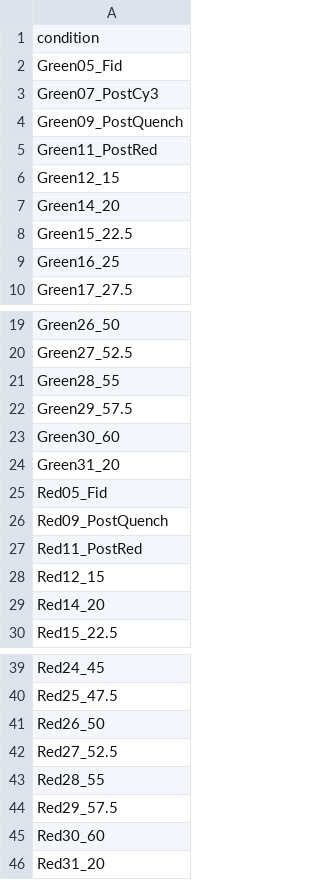
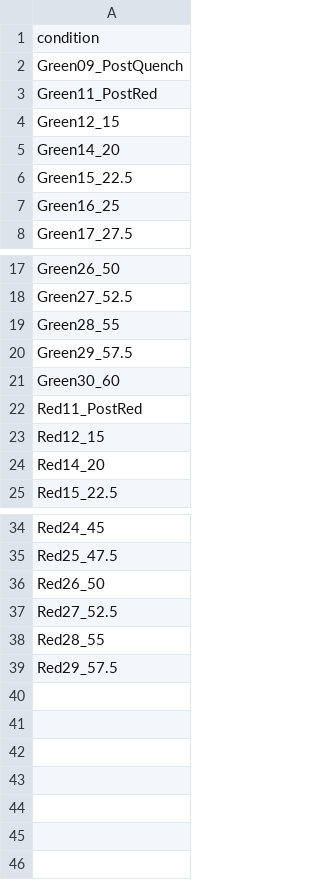
Before and after one commit to GreenleafLab/array_analysis, a CSV file: config/nnnlib2b_map.csv, drawn as a sheet; only a part is shown, gaps mark what is left out.

```diff
--- a/config/nnnlib2b_map.csv
+++ b/config/nnnlib2b_map.csv
@@ -1,4 +1,2 @@
 condition
-Green05_Fid
-Green07_PostCy3
 Green09_PostQuench
@@ -23,5 +21,2 @@ Green29_57.5
 Green30_60
-Green31_20
-Red05_Fid
-Red09_PostQuench
 Red11_PostRed
@@ -44,3 +39 @@ Red28_55
 Red29_57.5
-Red30_60
-Red31_20
```
Also changed, not shown: 7 other files.
